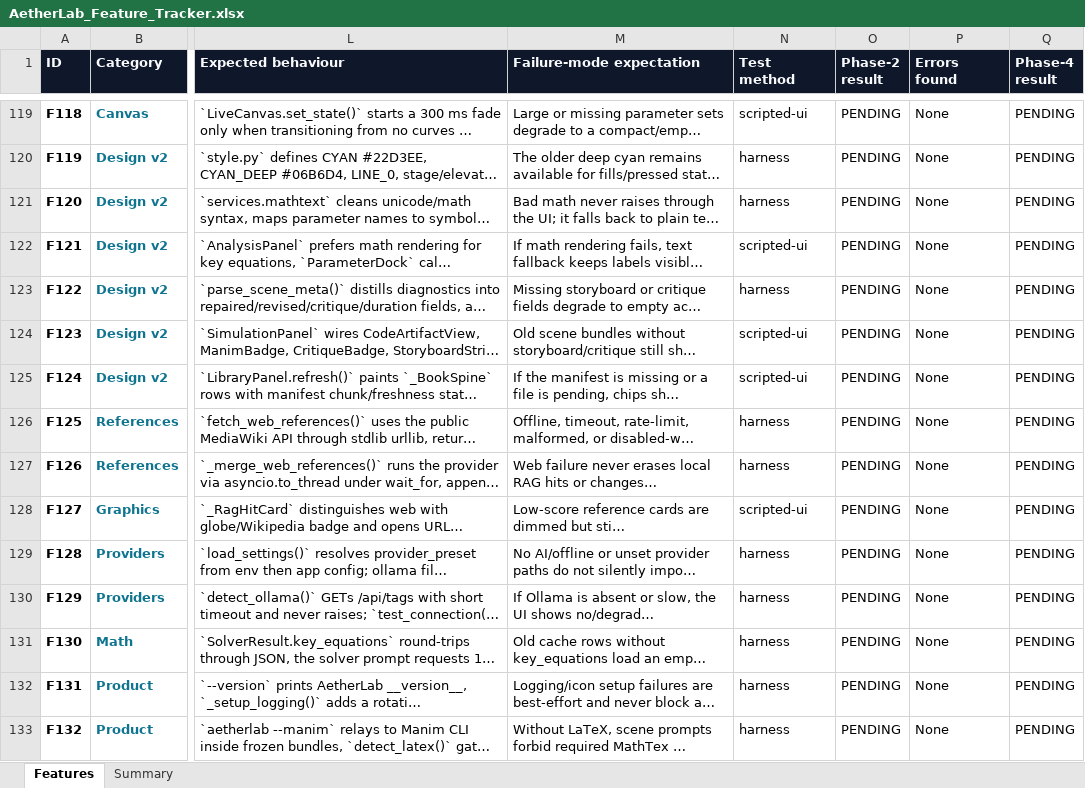
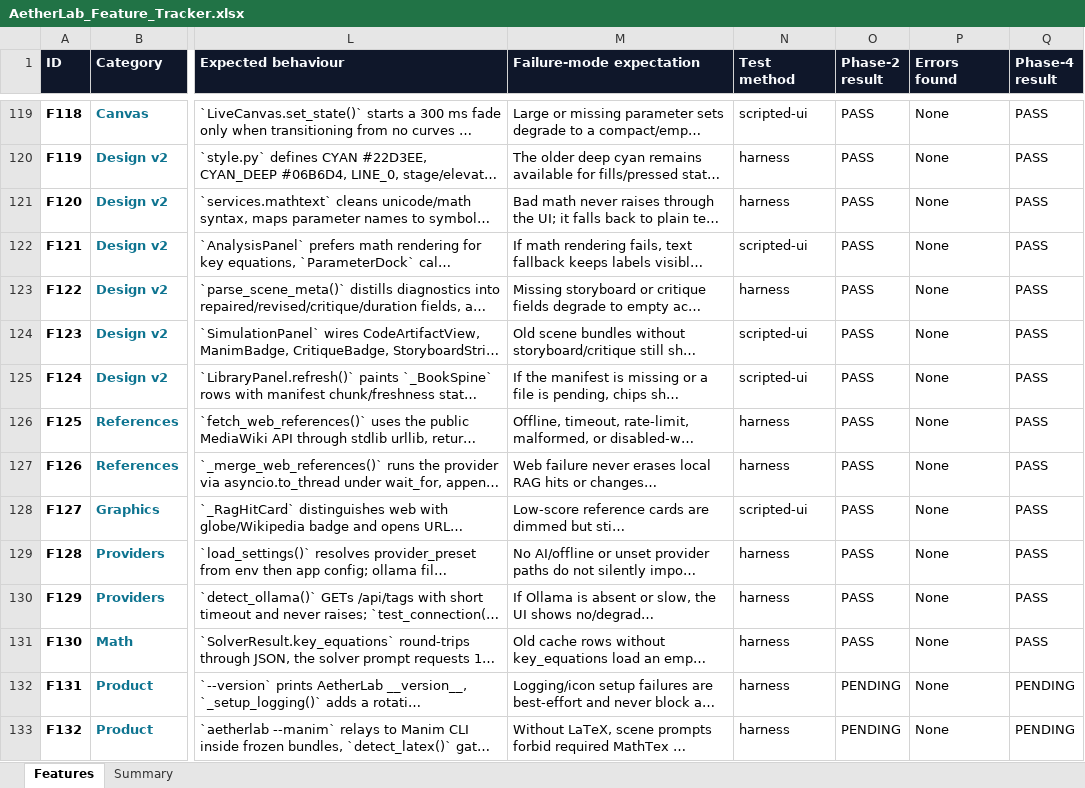
Before and after one commit to gopheriv/aetherlab, an Excel workbook: AetherLab_Feature_Tracker.xlsx, sheet Features, drawn as a sheet; only a part is shown, gaps mark what is left out; long unchanged cells end in …; values as stored, in another font and other column widths than the file's, no borders; the diff covers the shown part only; the diff names each change by its address in the sheet, - before the commit and + after, or states it on an @@ line.

```diff
--- a/AetherLab_Feature_Tracker.xlsx (sheet Features)
+++ b/AetherLab_Feature_Tracker.xlsx (sheet Features)
-O119:O131 (Phase-2 result): PENDING
+O119:O131 (Phase-2 result): PASS
-Q119:Q131 (Phase-4 result): PENDING
+Q119:Q131 (Phase-4 result): PASS
```
Also changed, not shown: 53 edited cells elsewhere in this sheet, 2 other files.
